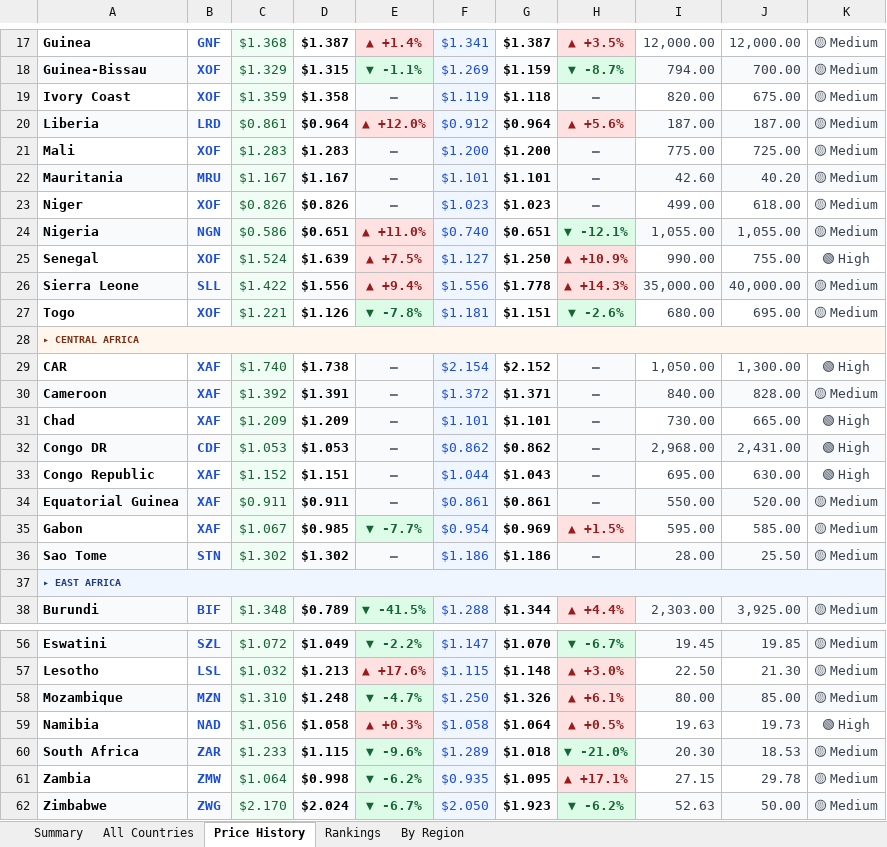
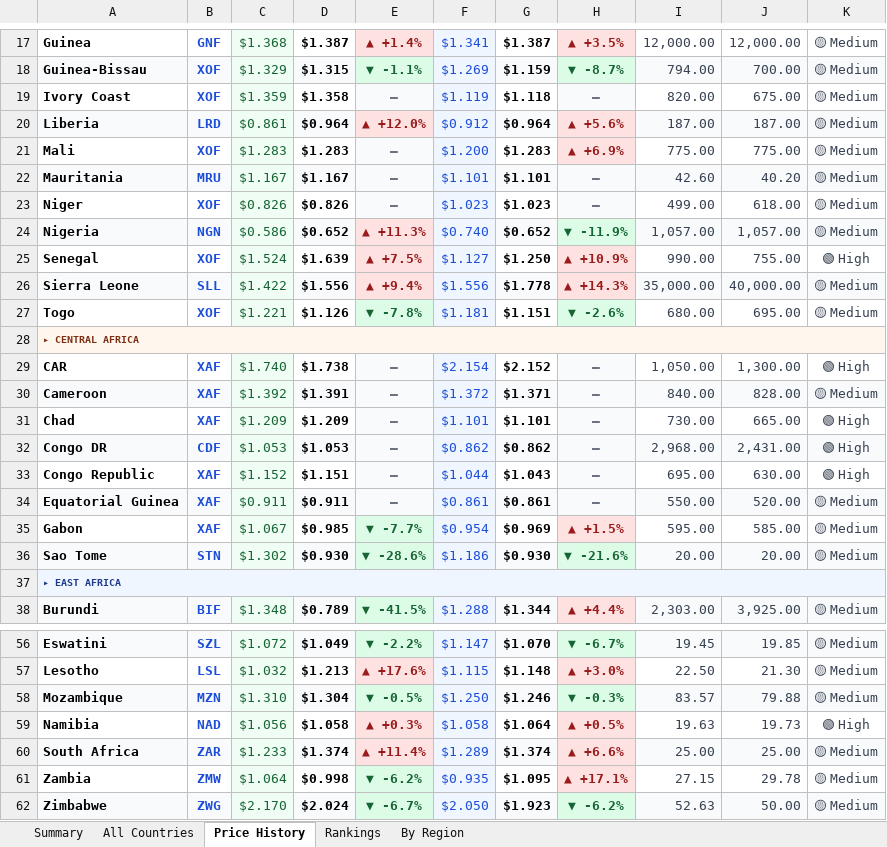
Before and after one commit to Data-Innovation-For-Africa/africa-fuel-tracker, an Excel workbook: africa_fuel_tracker_latest.xlsx, sheet Price History, drawn as a sheet; only a part is shown, gaps mark what is left out; values as stored, in another font and other column widths than the file's, no borders; conditional formats not drawn; the diff covers the shown part only; the diff names each change by its address in the sheet, - before the commit and + after, or states it on an @@ line.

```diff
--- a/africa_fuel_tracker_latest.xlsx (sheet Price History)
+++ b/africa_fuel_tracker_latest.xlsx (sheet Price History)
-G21: $1.200
+G21: $1.283
-H21: —
+H21: ▲ +6.9%
@@ H21 fill: #F9FAFB → #FEE2E2, text colour: #6B7280 → #991B1B @@
-J21: 725.00
+J21: 775.00
-D24: $0.651
+D24: $0.652
-E24: ▲ +11.0%
+E24: ▲ +11.3%
-G24: $0.651
+G24: $0.652
-H24: ▼ -12.1%
+H24: ▼ -11.9%
-I24: 1,055.00
+I24: 1,057.00
-J24: 1,055.00
+J24: 1,057.00
-D36: $1.302
+D36: $0.930
-E36: —
+E36: ▼ -28.6%
@@ E36 fill: #F9FAFB → #DCFCE7, text colour: #6B7280 → #166534 @@
-G36: $1.186
+G36: $0.930
-H36: —
+H36: ▼ -21.6%
@@ H36 fill: #F9FAFB → #DCFCE7, text colour: #6B7280 → #166534 @@
-I36: 28.00
+I36: 20.00
-J36: 25.50
+J36: 20.00
-D58: $1.248
+D58: $1.304
-E58: ▼ -4.7%
+E58: ▼ -0.5%
-G58: $1.326
+G58: $1.246
-H58: ▲ +6.1%
+H58: ▼ -0.3%
@@ H58 fill: #FEE2E2 → #DCFCE7, text colour: #991B1B → #166534 @@
-I58: 80.00
+I58: 83.57
-J58: 85.00
+J58: 79.88
-D60: $1.115
+D60: $1.374
-E60: ▼ -9.6%
+E60: ▲ +11.4%
@@ E60 fill: #DCFCE7 → #FEE2E2, text colour: #166534 → #991B1B @@
-G60: $1.018
+G60: $1.374
-H60: ▼ -21.0%
+H60: ▲ +6.6%
@@ H60 fill: #DCFCE7 → #FEE2E2, text colour: #166534 → #991B1B @@
-I60: 20.30
+I60: 25.00
-J60: 18.53
+J60: 25.00
```
Also changed, not shown: 7 edited cells elsewhere in this sheet, sheet Rankings, sheet By Region, sheet All Countries, sheet Summary, 3 other files.
